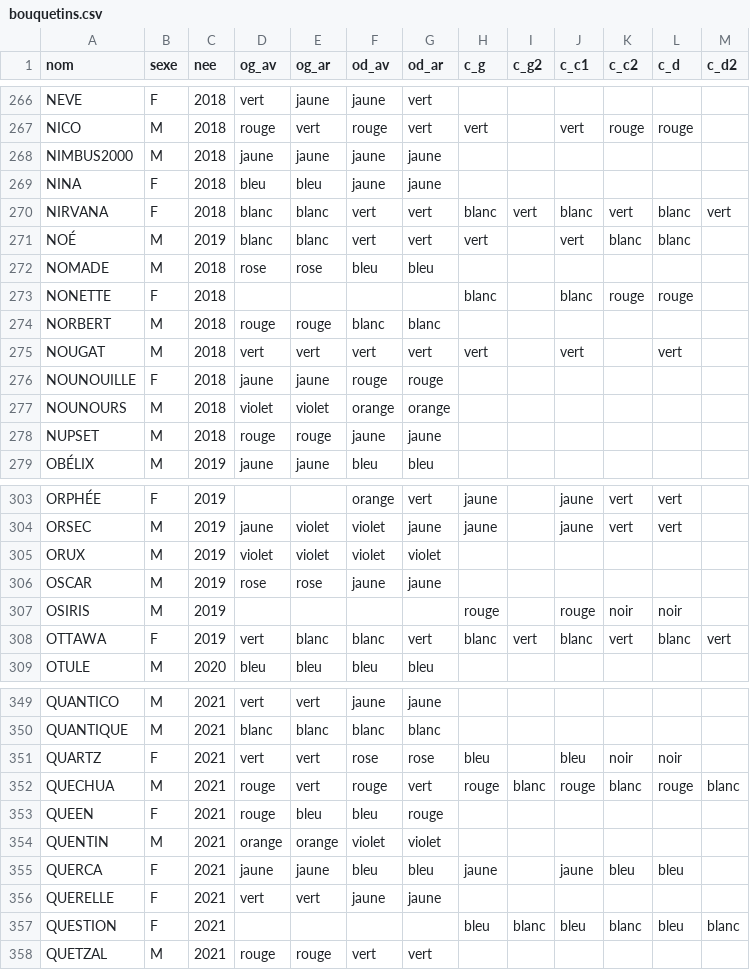
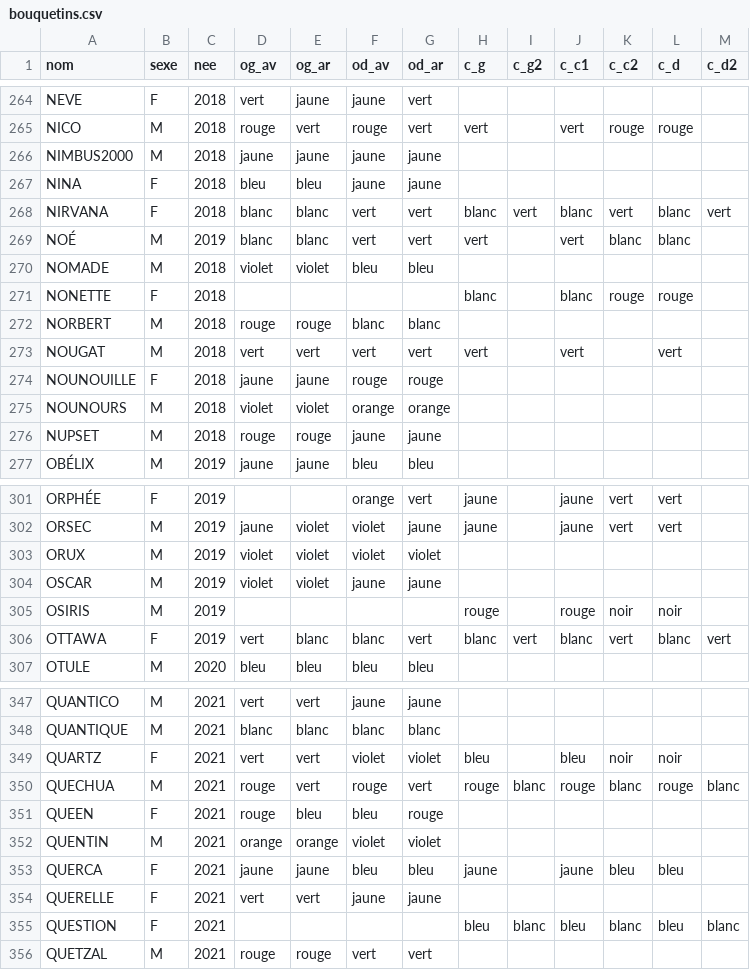
Before and after one commit to PnVanoise/pnvanoise.github.io, a CSV file: bouquetins.csv, drawn as a sheet; only a part is shown, gaps mark what is left out; the diff covers the shown part only.

```diff
--- a/bouquetins.csv
+++ b/bouquetins.csv
@@ -271,3 +269,3 @@ NIRVANA,F,2018,blanc,blanc,vert,vert,blanc,vert,blanc,vert,blanc,vert
 NOÉ,M,2019,blanc,blanc,vert,vert,vert,,vert,blanc,blanc,
-NOMADE,M,2018,rose,rose,bleu,bleu,,,,,,
+NOMADE,M,2018,violet,violet,bleu,bleu,,,,,,
 NONETTE,F,2018,,,,,blanc,,blanc,rouge,rouge,
@@ -305,3 +303,3 @@ ORSEC,M,2019,jaune,violet,violet,jaune,jaune,,jaune,vert,vert,
 ORUX,M,2019,violet,violet,violet,violet,,,,,,
-OSCAR,M,2019,rose,rose,jaune,jaune,,,,,,
+OSCAR,M,2019,violet,violet,jaune,jaune,,,,,,
 OSIRIS,M,2019,,,,,rouge,,rouge,noir,noir,
@@ -350,3 +348,3 @@ QUANTICO,M,2021,vert,vert,jaune,jaune,,,,,,
 QUANTIQUE,M,2021,blanc,blanc,blanc,blanc,,,,,,
-QUARTZ,F,2021,vert,vert,rose,rose,bleu,,bleu,noir,noir,
+QUARTZ,F,2021,vert,vert,violet,violet,bleu,,bleu,noir,noir,
 QUECHUA,M,2021,rouge,vert,rouge,vert,rouge,blanc,rouge,blanc,rouge,blanc
```
Also changed, not shown: 2 removed rows and 6 edited cells elsewhere in this file.
